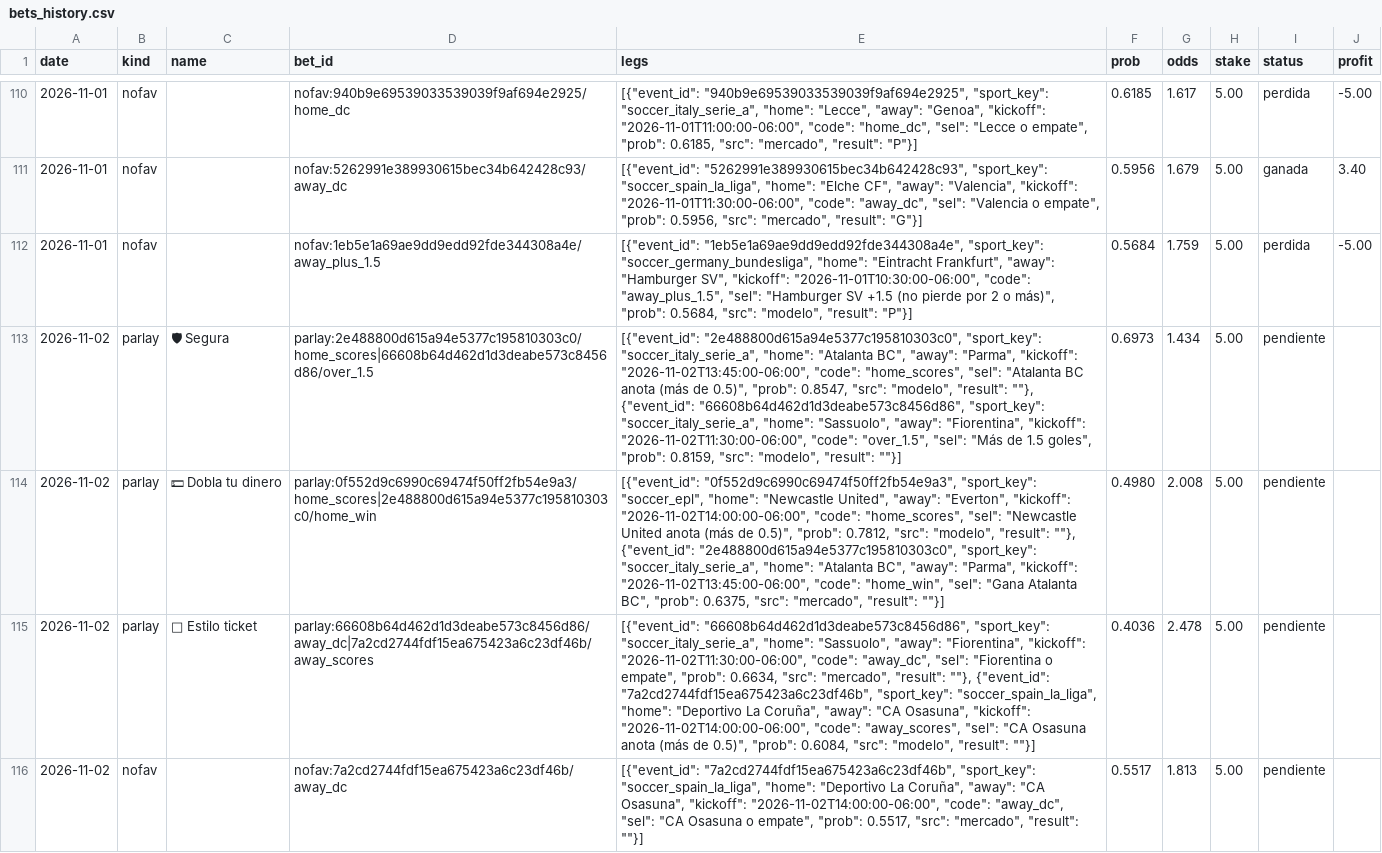
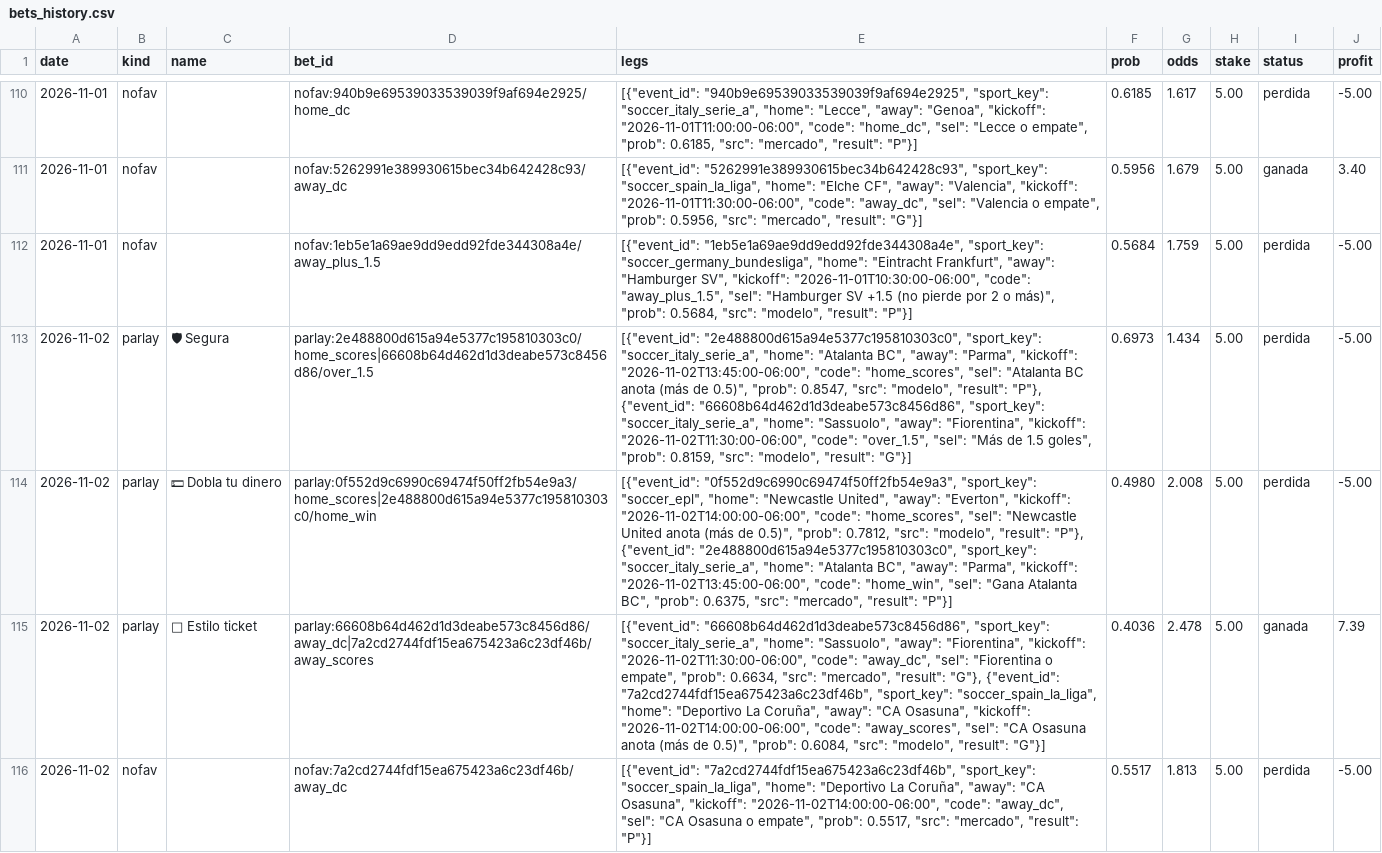
Before and after one commit to Ryojik-ser/value-betting, a CSV file: data/bets_history.csv, drawn as a sheet; only a part is shown, gaps mark what is left out; the diff covers the shown part only; the diff names each change by its address in the sheet, - before the commit and + after, or states it on an @@ line.

```diff
--- a/data/bets_history.csv
+++ b/data/bets_history.csv
-E113 (legs): …"modelo", "result": ""}, {"event_id": "66608b64d462d1d3deabe573c8456d86", "sport_key": "soccer_italy_serie_a", "home": "Sassuolo", "away": "Fiorentina", "kickoff": "2026-11-02T11:30:00-06:00", "code": "over_1.5", "sel": "Más de 1.5 goles", "prob": 0.8159, "src": "modelo", "result": ""}]
+E113 (legs): …"modelo", "result": "P"}, {"event_id": "66608b64d462d1d3deabe573c8456d86", "sport_key": "soccer_italy_serie_a", "home": "Sassuolo", "away": "Fiorentina", "kickoff": "2026-11-02T11:30:00-06:00", "code": "over_1.5", "sel": "Más de 1.5 goles", "prob": 0.8159, "src": "modelo", "result": "G"}]
-I113:I114 (status): pendiente
+I113:I114 (status): perdida
-J113:J114 (profit): (empty)
+J113:J114 (profit): -5.00
-E114 (legs): …"modelo", "result": ""}, {"event_id": "2e488800d615a94e5377c195810303c0", "sport_key": "soccer_italy_serie_a", "home": "Atalanta BC", "away": "Parma", "kickoff": "2026-11-02T13:45:00-06:00", "code": "home_win", "sel": "Gana Atalanta BC", "prob": 0.6375, "src": "mercado", "result": ""}]
+E114 (legs): …"modelo", "result": "P"}, {"event_id": "2e488800d615a94e5377c195810303c0", "sport_key": "soccer_italy_serie_a", "home": "Atalanta BC", "away": "Parma", "kickoff": "2026-11-02T13:45:00-06:00", "code": "home_win", "sel": "Gana Atalanta BC", "prob": 0.6375, "src": "mercado", "result": "P"}]
-E115 (legs): …"mercado", "result": ""}, {"event_id": "7a2cd2744fdf15ea675423a6c23df46b", "sport_key": "soccer_spain_la_liga", "home": "Deportivo La Coruña", "away": "CA Osasuna", "kickoff": "2026-11-02T14:00:00-06:00", "code": "away_scores", "sel": "CA Osasuna anota (más de 0.5)", "prob": 0.6084, "src": "modelo", "result": ""}]
+E115 (legs): …"mercado", "result": "G"}, {"event_id": "7a2cd2744fdf15ea675423a6c23df46b", "sport_key": "soccer_spain_la_liga", "home": "Deportivo La Coruña", "away": "CA Osasuna", "kickoff": "2026-11-02T14:00:00-06:00", "code": "away_scores", "sel": "CA Osasuna anota (más de 0.5)", "prob": 0.6084, "src": "modelo", "result": "G"}]
-I115 (status): pendiente
+I115 (status): ganada
-J115 (profit): (empty)
+J115 (profit): 7.39
-E116 (legs): …"mercado", "result": ""}]
+E116 (legs): …"mercado", "result": "P"}]
-I116 (status): pendiente
+I116 (status): perdida
-J116 (profit): (empty)
+J116 (profit): -5.00
```
Also changed, not shown: 8 added rows and 9 edited cells elsewhere in this file, data/picks_history.csv.
